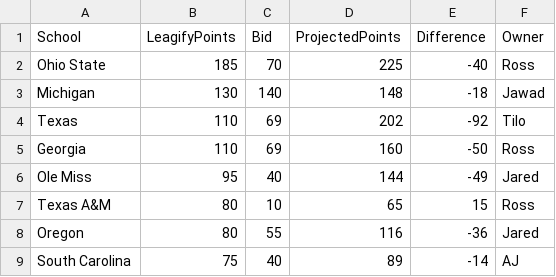
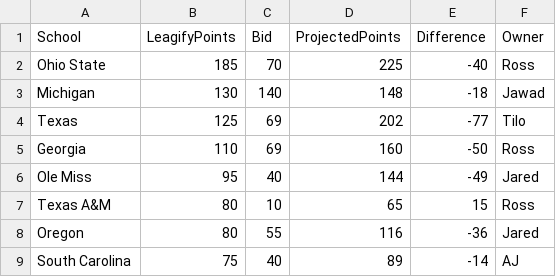
Before and after one commit to zo0o0ot/draft-scorer-nfl, a CSV file: leagify-result-stats/2025/2025DraftPointsBySchool.csv, drawn as a sheet; only a part is shown.

Commit message:
Pick 64: 🏈Andrew Mukuba🏈 from Texas gives 15 points to 👉Tilo👈

```diff
--- a/leagify-result-stats/2025/2025DraftPointsBySchool.csv
+++ b/leagify-result-stats/2025/2025DraftPointsBySchool.csv
@@ -3,3 +3,3 @@ Ohio State,185,70,225,-40,Ross
 Michigan,130,140,148,-18,Jawad
-Texas,110,69,202,-92,Tilo
+Texas,125,69,202,-77,Tilo
 Georgia,110,69,160,-50,Ross
```
Also changed, not shown: leagify-result-stats/2025/2025LeagifySchoolStats.csv, 3 other files.
